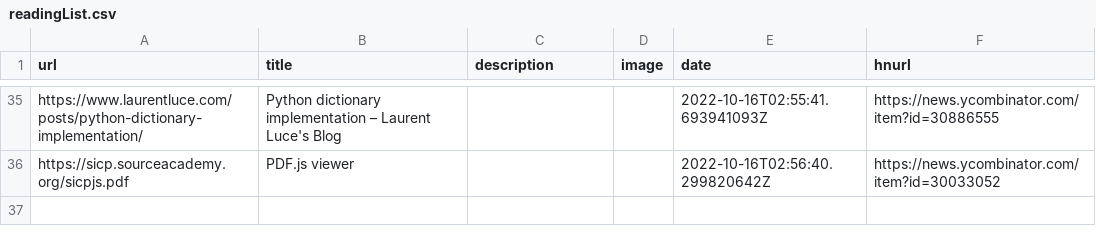
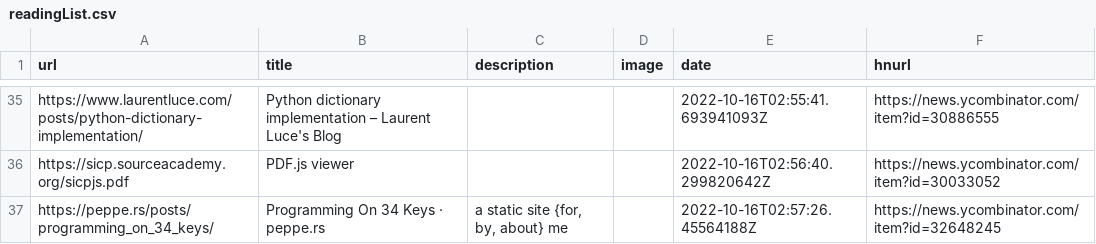
Before and after one commit to AdditionalMetal/readingList, a CSV file: readingList.csv, drawn as a sheet; only a part is shown, gaps mark what is left out; the diff names each change by its address in the sheet, - before the commit and + after, or states it on an @@ line.

Commit message:
Automated reading list update on Sun Oct 16 02:57:26 UTC 2022

```diff
--- a/readingList.csv
+++ b/readingList.csv
+row 37: https://peppe.rs/posts/programming_on_34_keys/ | Programming On 34 Keys · peppe.rs | a static site {for, by, about} me |  | 2022-10-16T02:57:26.45564188Z | https://news.ycombinator.com/item?id=32648245
```
